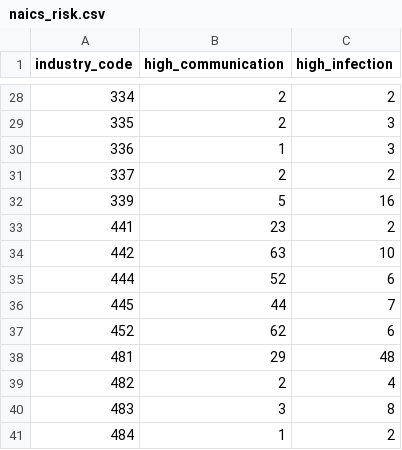
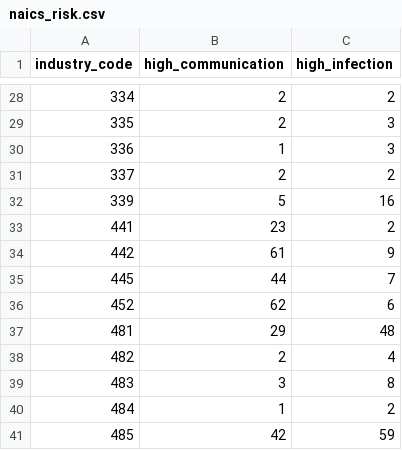
Before and after one commit to ceumicrodata/social-distancing, a CSV file: data/derived/occupation/naics_risk.csv, drawn as a sheet; only a part is shown, gaps mark what is left out; the shorter side is filled out with more unchanged rows.

```diff
--- a/data/derived/occupation/naics_risk.csv
+++ b/data/derived/occupation/naics_risk.csv
@@ -33,4 +33,3 @@ industry_code,high_communication,high_infection
 441,23,2
-442,63,10
-444,52,6
+442,61,9
 445,44,7
```
Also changed, not shown: data/derived/agglomeration/high_density_employment.csv, data/derived/crosswalk/ces2industry.csv, 17 other files.
